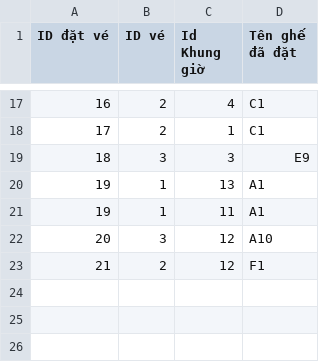
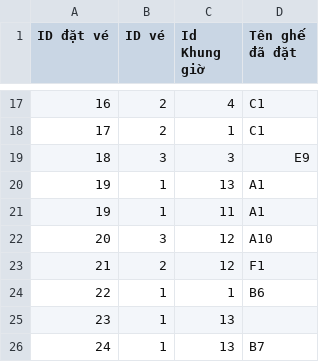
Before and after one commit to TaiLeNee/Cinema-Management, a CSV file: DATA/chairbooked.csv, drawn as a sheet; only a part is shown, gaps mark what is left out.

```diff
--- a/DATA/chairbooked.csv
+++ b/DATA/chairbooked.csv
@@ -23 +23,4 @@ ID đặt vé, ID vé, Id Khung giờ, Tên ghế đã đặt
 21,2,12,"F1"
+22,1,1,"B6"
+23,1,13,""
+24,1,13,"B7"
```
Also changed, not shown: DATA/showtimes.csv, 7 other files.
